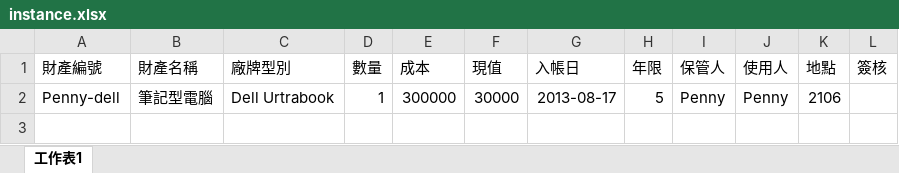
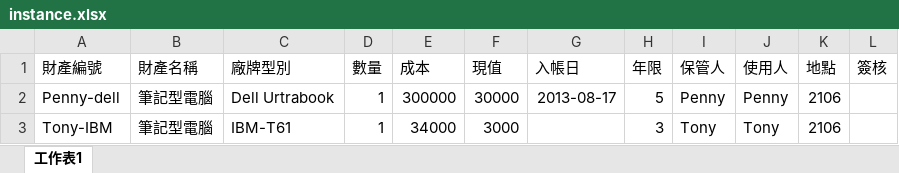
Before and after one commit to ke791051/Equipment-rental, an Excel workbook: bridge/example/instance.xlsx, sheet 工作表1, drawn as a sheet; values as stored, in another font and other column widths than the file's, no borders; the diff names each change by its address in the sheet, - before the commit and + after, or states it on an @@ line.

```diff
--- a/bridge/example/instance.xlsx (sheet 工作表1)
+++ b/bridge/example/instance.xlsx (sheet 工作表1)
+row 3: Tony-IBM | 筆記型電腦 | IBM-T61 | 1 | 34000 | 3000 |  | 3 | Tony | Tony | 2106
```
Also changed, not shown: 1 other file.
